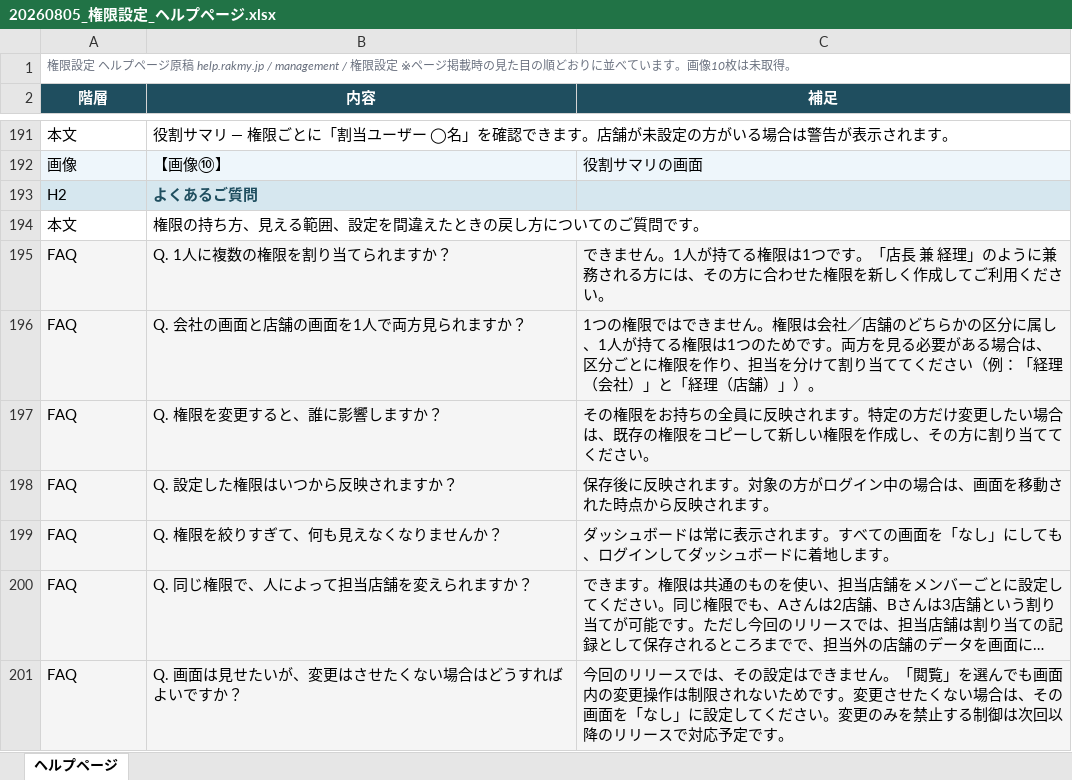
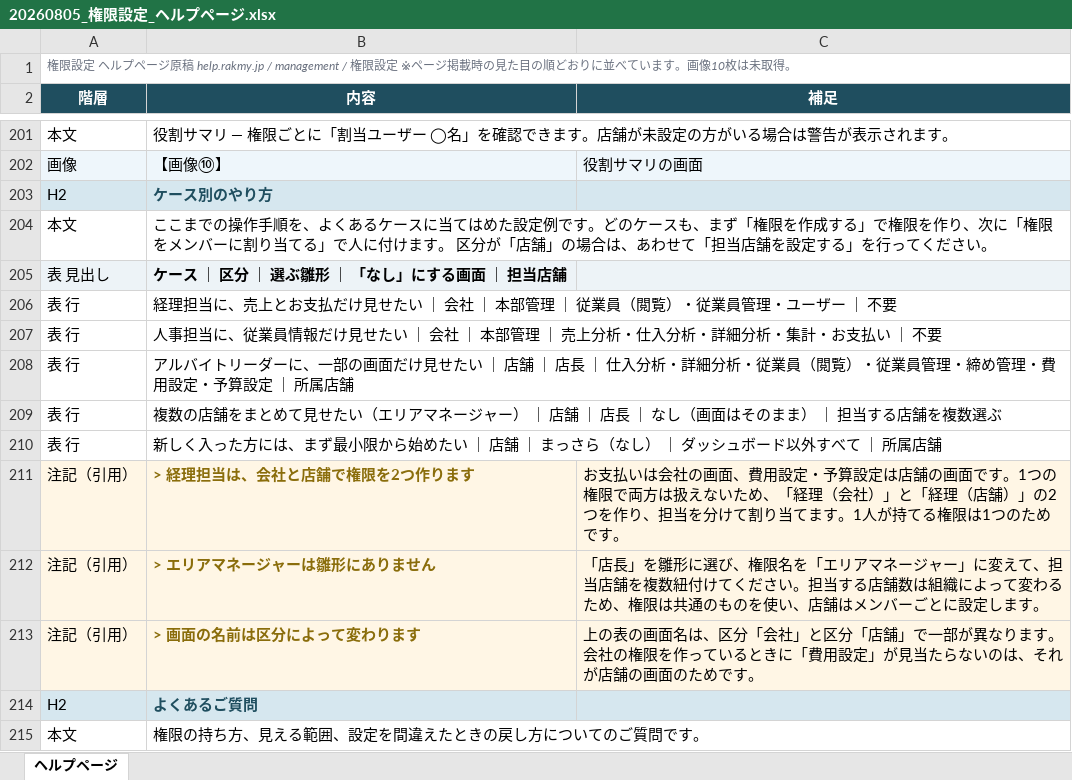
Before and after one commit to suguru789987/rakmy-permission-mock, an Excel workbook: 20260805_権限設定_ヘルプページ.xlsx, sheet ヘルプページ, drawn as a sheet; only a part is shown, gaps mark what is left out; the shorter side is filled out with more unchanged rows; long unchanged cells end in …; values as stored, in another font and other column widths than the file's, no borders; the diff covers the shown part only; the diff names each change by its address in the sheet, - before the commit and + after, or states it on an @@ line.

```diff
--- a/20260805_権限設定_ヘルプページ.xlsx (sheet ヘルプページ)
+++ b/20260805_権限設定_ヘルプページ.xlsx (sheet ヘルプページ)
+row 203: H2 | ケース別のやり方
+row 204: 本文 | ここまでの操作手順を、よくあるケースに当てはめた設定例です。どのケースも、まず「権限を作成する」で権限を作り、次に「権限をメンバーに割り当てる」で人に付けます。 区分が「店舗」の場合は、あわせて「担当店舗を設定する」を行ってください。
+row 205: 表 見出し | ケース ｜ 区分 ｜ 選ぶ雛形 ｜ 「なし」にする画面 ｜ 担当店舗
+row 206: 表 行 | 経理担当に、売上とお支払だけ見せたい ｜ 会社 ｜ 本部管理 ｜ 従業員（閲覧）・従業員管理・ユーザー ｜ 不要
+row 207: 表 行 | 人事担当に、従業員情報だけ見せたい ｜ 会社 ｜ 本部管理 ｜ 売上分析・仕入分析・詳細分析・集計・お支払い ｜ 不要
+row 208: 表 行 | アルバイトリーダーに、一部の画面だけ見せたい ｜ 店舗 ｜ 店長 ｜ 仕入分析・詳細分析・従業員（閲覧）・従業員管理・締め管理・費用設定・予算設定 ｜ 所属店舗
+row 209: 表 行 | 複数の店舗をまとめて見せたい（エリアマネージャー） ｜ 店舗 ｜ 店長 ｜ なし（画面はそのまま） ｜ 担当する店舗を複数選ぶ
+row 210: 表 行 | 新しく入った方には、まず最小限から始めたい ｜ 店舗 ｜ まっさら（なし） ｜ ダッシュボード以外すべて ｜ 所属店舗
+row 211: 注記（引用） | > 経理担当は、会社と店舗で権限を2つ作ります | お支払いは会社の画面、費用設定・予算設定は店舗の画面です。1つの権限で両方は扱えないため、「経理（会社）」と「経理（店舗）」の2つを作り、担当を分けて割り当てます。1人が持てる権限は1つのためです。
+row 212: 注記（引用） | > エリアマネージャーは雛形にありません | 「店長」を雛形に選び、権限名を「エリアマネージャー」に変えて、担当店舗を複数紐付けてください。担当する店舗数は組織によって変わるため、権限は共通のものを使い、店舗はメンバーごとに設定します。
+row 213: 注記（引用） | > 画面の名前は区分によって変わります | 上の表の画面名は、区分「会社」と区分「店舗」で一部が異なります。会社の権限を作っているときに「費用設定」が見当たらないのは、それが店舗の画面のためです。
```
Also changed, not shown: 18 added rows, 8 removed rows and 7 edited cells elsewhere in this sheet, 5 other files.
